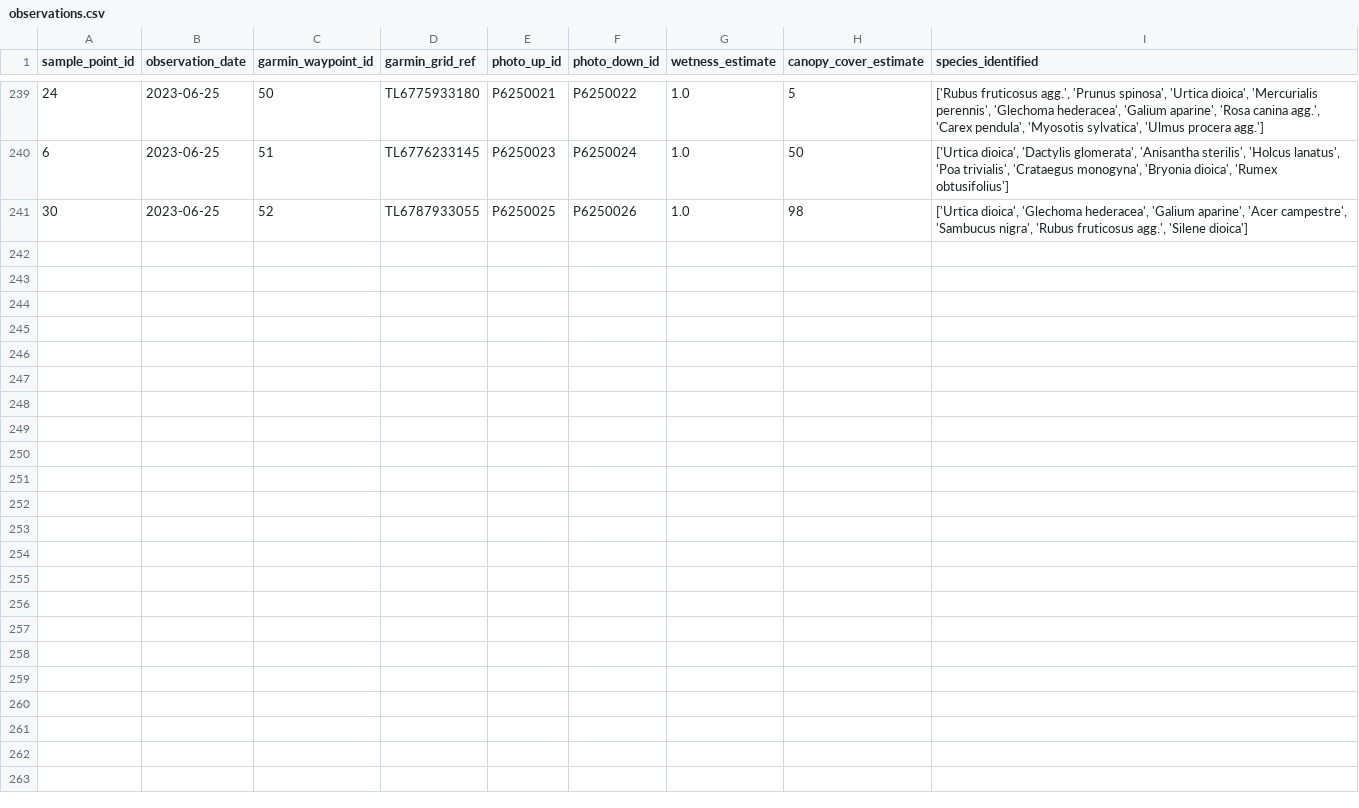
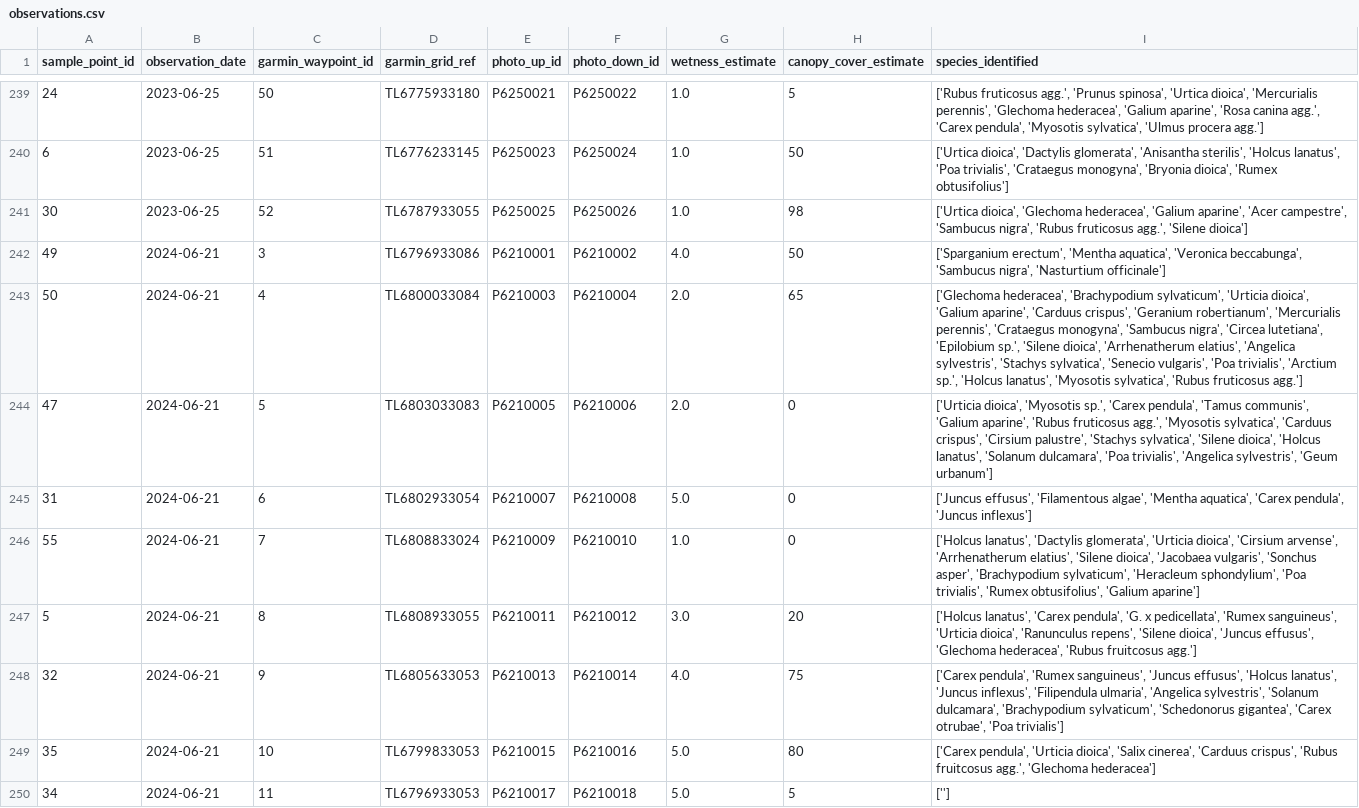
Before and after one commit to joejcollins/atlanta-shore, a CSV file: data/processed/observations.csv, drawn as a sheet; only a part is shown, gaps mark what is left out; the diff covers the shown part only; the diff names each change by its address in the sheet, - before the commit and + after, or states it on an @@ line.

Commit message:
Processed observations

```diff
--- a/data/processed/observations.csv
+++ b/data/processed/observations.csv
+row 242: 49 | 2024-06-21 | 3 | TL6796933086 | P6210001 | P6210002 | 4.0 | 50 | ['Sparganium erectum', 'Mentha aquatica', 'Veronica beccabunga', 'Sambucus nigra', 'Nasturtium officinale']
+row 243: 50 | 2024-06-21 | 4 | TL6800033084 | P6210003 | P6210004 | 2.0 | 65 | ['Glechoma hederacea', 'Brachypodium sylvaticum', 'Urticia dioica', 'Galium aparine', 'Carduus crispus', 'Geranium robertianum', 'Mercurialis perennis', 'Crataegus monogyna', 'Sambucus nigra', 'Circea lutetiana', 'Epilobium sp.', 'Silene dioica', 'Arrhenatherum elatius', 'Angelica sylvestris', 'Stachys sylvatica', 'Senecio vulgaris', 'Poa trivialis', 'Arctium sp.', 'Holcus lanatus', 'Myosotis sylvatica', 'Rubus fruticosus agg.']
+row 244: 47 | 2024-06-21 | 5 | TL6803033083 | P6210005 | P6210006 | 2.0 | 0 | ['Urticia dioica', 'Myosotis sp.', 'Carex pendula', 'Tamus communis', 'Galium aparine', 'Rubus fruticosus agg.', 'Myosotis sylvatica', 'Carduus crispus', 'Cirsium palustre', 'Stachys sylvatica', 'Silene dioica', 'Holcus lanatus', 'Solanum dulcamara', 'Poa trivialis', 'Angelica sylvestris', 'Geum urbanum']
+row 245: 31 | 2024-06-21 | 6 | TL6802933054 | P6210007 | P6210008 | 5.0 | 0 | ['Juncus effusus', 'Filamentous algae', 'Mentha aquatica', 'Carex pendula', 'Juncus inflexus']
+row 246: 55 | 2024-06-21 | 7 | TL6808833024 | P6210009 | P6210010 | 1.0 | 0 | ['Holcus lanatus', 'Dactylis glomerata', 'Urticia dioica', 'Cirsium arvense', 'Arrhenatherum elatius', 'Silene dioica', 'Jacobaea vulgaris', 'Sonchus asper', 'Brachypodium sylvaticum', 'Heracleum sphondylium', 'Poa trivialis', 'Rumex obtusifolius', 'Galium aparine']
+row 247: 5 | 2024-06-21 | 8 | TL6808933055 | P6210011 | P6210012 | 3.0 | 20 | ['Holcus lanatus', 'Carex pendula', 'G. x pedicellata', 'Rumex sanguineus', 'Urticia dioica', 'Ranunculus repens', 'Silene dioica', 'Juncus effusus', 'Glechoma hederacea', 'Rubus fruitcosus agg.']
+row 248: 32 | 2024-06-21 | 9 | TL6805633053 | P6210013 | P6210014 | 4.0 | 75 | ['Carex pendula', 'Rumex sanguineus', 'Juncus effusus', 'Holcus lanatus', 'Juncus inflexus', 'Filipendula ulmaria', 'Angelica sylvestris', 'Solanum dulcamara', 'Brachypodium sylvaticum', 'Schedonorus gigantea', 'Carex otrubae', 'Poa trivialis']
+row 249: 35 | 2024-06-21 | 10 | TL6799833053 | P6210015 | P6210016 | 5.0 | 80 | ['Carex pendula', 'Urticia dioica', 'Salix cinerea', 'Carduus crispus', 'Rubus fruitcosus agg.', 'Glechoma hederacea']
+row 250: 34 | 2024-06-21 | 11 | TL6796933053 | P6210017 | P6210018 | 5.0 | 5 | ['']
```
Also changed, not shown: 8 added rows elsewhere in this file, 1 other file.
